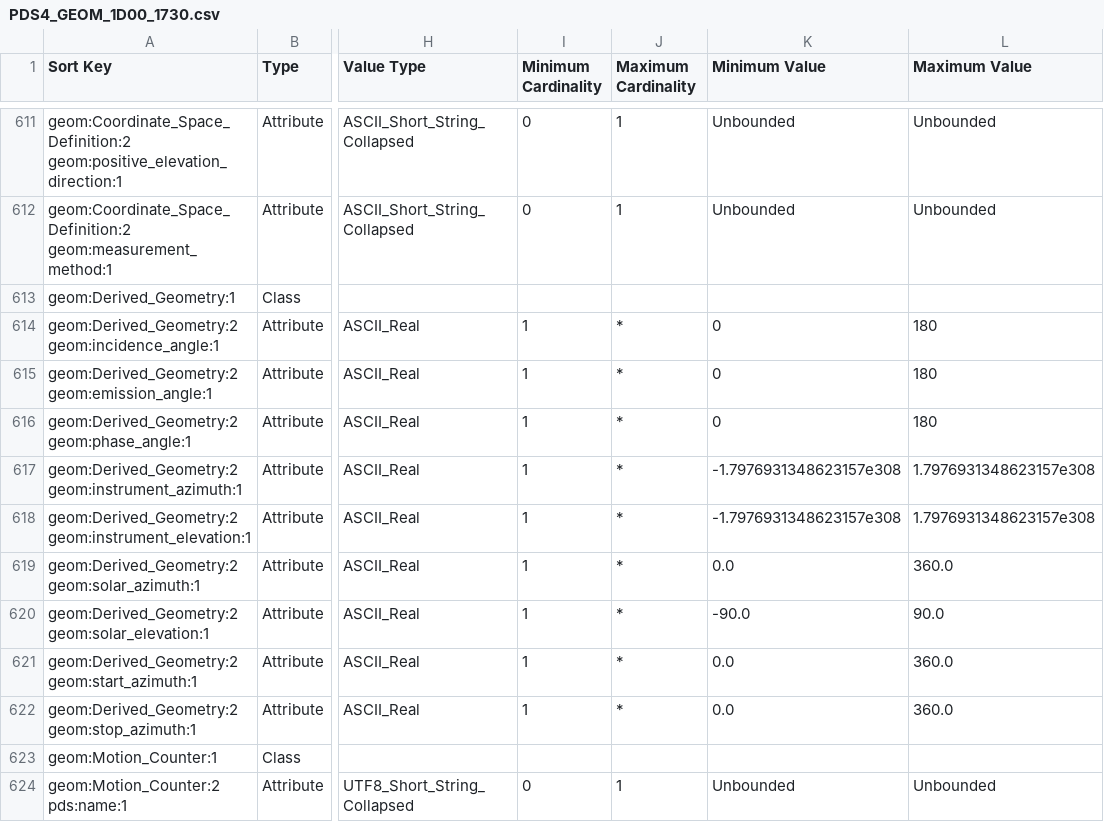
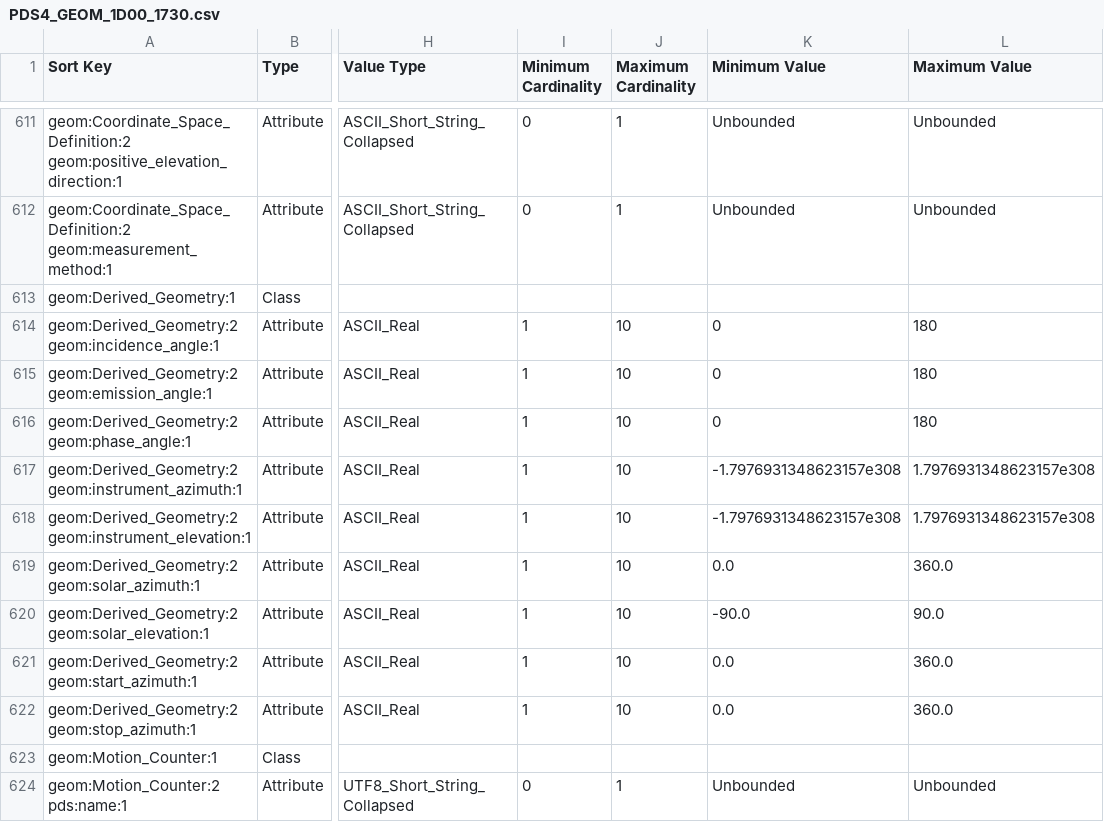
Before and after one commit to pds-data-dictionaries/ldd-geom, a CSV file: build/1.D.0.0/PDS4_GEOM_1D00_1730.csv, drawn as a sheet; only a part is shown, gaps mark what is left out; the diff covers the shown part only; the diff names each change by its address in the sheet, - before the commit and + after, or states it on an @@ line.

```diff
--- a/build/1.D.0.0/PDS4_GEOM_1D00_1730.csv
+++ b/build/1.D.0.0/PDS4_GEOM_1D00_1730.csv
-J614:J622 (Maximum Cardinality): *
+J614:J622 (Maximum Cardinality): 10
```
Also changed, not shown: 18 edited cells elsewhere in this file, 13 other files.
